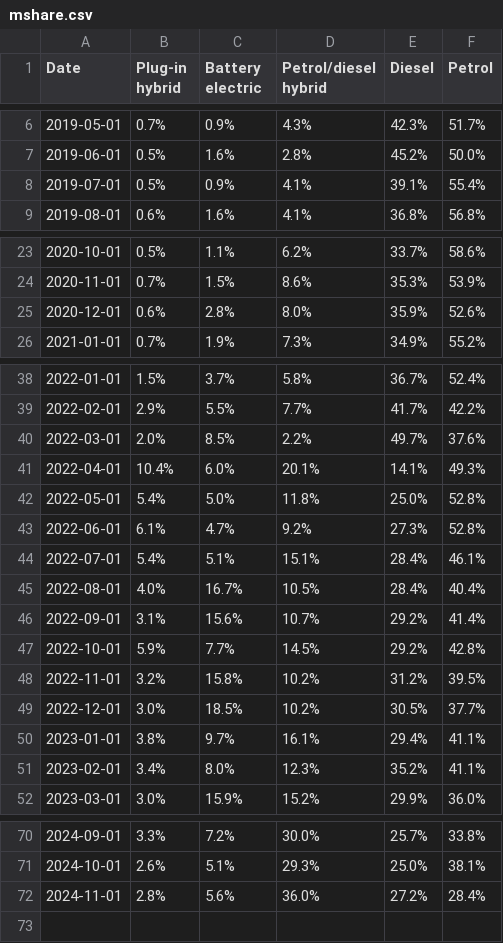
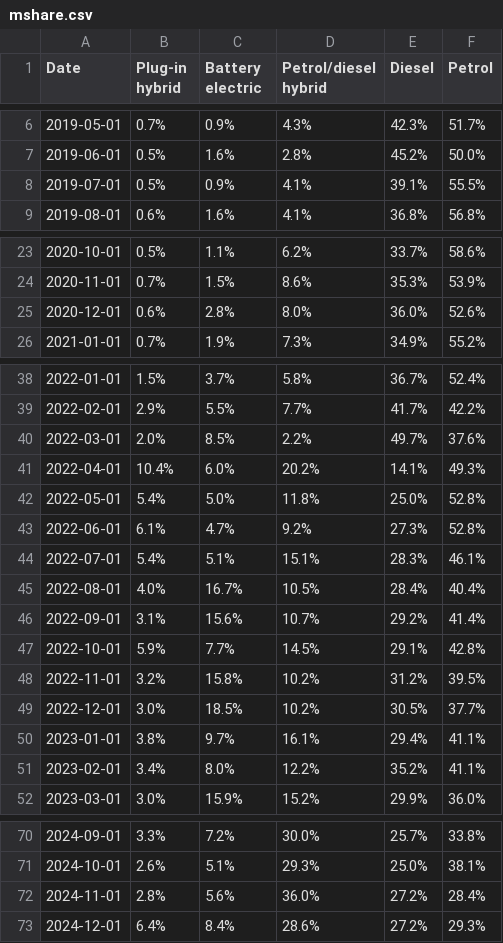
Before and after one commit to marcdaalder/motorshare, a CSV file: mshare.csv, drawn as a sheet; only a part is shown, gaps mark what is left out.

```diff
--- a/mshare.csv
+++ b/mshare.csv
@@ -7,3 +7,3 @@ Date,Plug-in hybrid,Battery electric,Petrol/diesel hybrid,Diesel,Petrol
 2019-06-01,0.5%,1.6%,2.8%,45.2%,50.0%
-2019-07-01,0.5%,0.9%,4.1%,39.1%,55.4%
+2019-07-01,0.5%,0.9%,4.1%,39.1%,55.5%
 2019-08-01,0.6%,1.6%,4.1%,36.8%,56.8%
@@ -24,3 +24,3 @@ Date,Plug-in hybrid,Battery electric,Petrol/diesel hybrid,Diesel,Petrol
 2020-11-01,0.7%,1.5%,8.6%,35.3%,53.9%
-2020-12-01,0.6%,2.8%,8.0%,35.9%,52.6%
+2020-12-01,0.6%,2.8%,8.0%,36.0%,52.6%
 2021-01-01,0.7%,1.9%,7.3%,34.9%,55.2%
@@ -40,9 +40,9 @@ Date,Plug-in hybrid,Battery electric,Petrol/diesel hybrid,Diesel,Petrol
 2022-03-01,2.0%,8.5%,2.2%,49.7%,37.6%
-2022-04-01,10.4%,6.0%,20.1%,14.1%,49.3%
+2022-04-01,10.4%,6.0%,20.2%,14.1%,49.3%
 2022-05-01,5.4%,5.0%,11.8%,25.0%,52.8%
 2022-06-01,6.1%,4.7%,9.2%,27.3%,52.8%
-2022-07-01,5.4%,5.1%,15.1%,28.4%,46.1%
+2022-07-01,5.4%,5.1%,15.1%,28.3%,46.1%
 2022-08-01,4.0%,16.7%,10.5%,28.4%,40.4%
 2022-09-01,3.1%,15.6%,10.7%,29.2%,41.4%
-2022-10-01,5.9%,7.7%,14.5%,29.2%,42.8%
+2022-10-01,5.9%,7.7%,14.5%,29.1%,42.8%
 2022-11-01,3.2%,15.8%,10.2%,31.2%,39.5%
@@ -50,3 +50,3 @@ Date,Plug-in hybrid,Battery electric,Petrol/diesel hybrid,Diesel,Petrol
 2023-01-01,3.8%,9.7%,16.1%,29.4%,41.1%
-2023-02-01,3.4%,8.0%,12.3%,35.2%,41.1%
+2023-02-01,3.4%,8.0%,12.2%,35.2%,41.1%
 2023-03-01,3.0%,15.9%,15.2%,29.9%,36.0%
@@ -72 +72,2 @@ Date,Plug-in hybrid,Battery electric,Petrol/diesel hybrid,Diesel,Petrol
 2024-11-01,2.8%,5.6%,36.0%,27.2%,28.4%
+2024-12-01,6.4%,8.4%,28.6%,27.2%,29.3%
```
Also changed, not shown: changereg.csv, counterfactual.csv, 2 other files.
